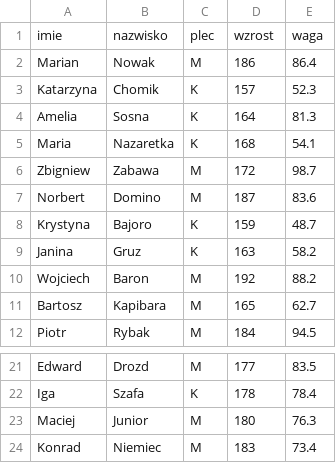
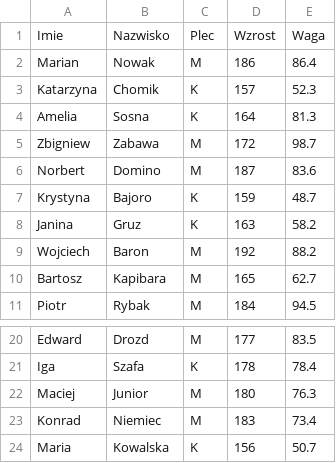
Before and after one commit to BartoszKrzysik/BMI-Calculator, a CSV file: pomiary2.csv, drawn as a sheet; only a part is shown, gaps mark what is left out; removed rows and columns are numbered as before the commit, all else as after; the diff names each change by its address in the sheet, - before the commit and + after, or states it on an @@ line.

```diff
--- a/pomiary2.csv
+++ b/pomiary2.csv
-row 1: imie | nazwisko | plec | wzrost | waga
+row 1: Imie | Nazwisko | Plec | Wzrost | Waga
-row 5: Maria | Nazaretka | K | 168 | 54.1
+row 24: Maria | Kowalska | K | 156 | 50.7
```
Also changed, not shown: 3 other files.
